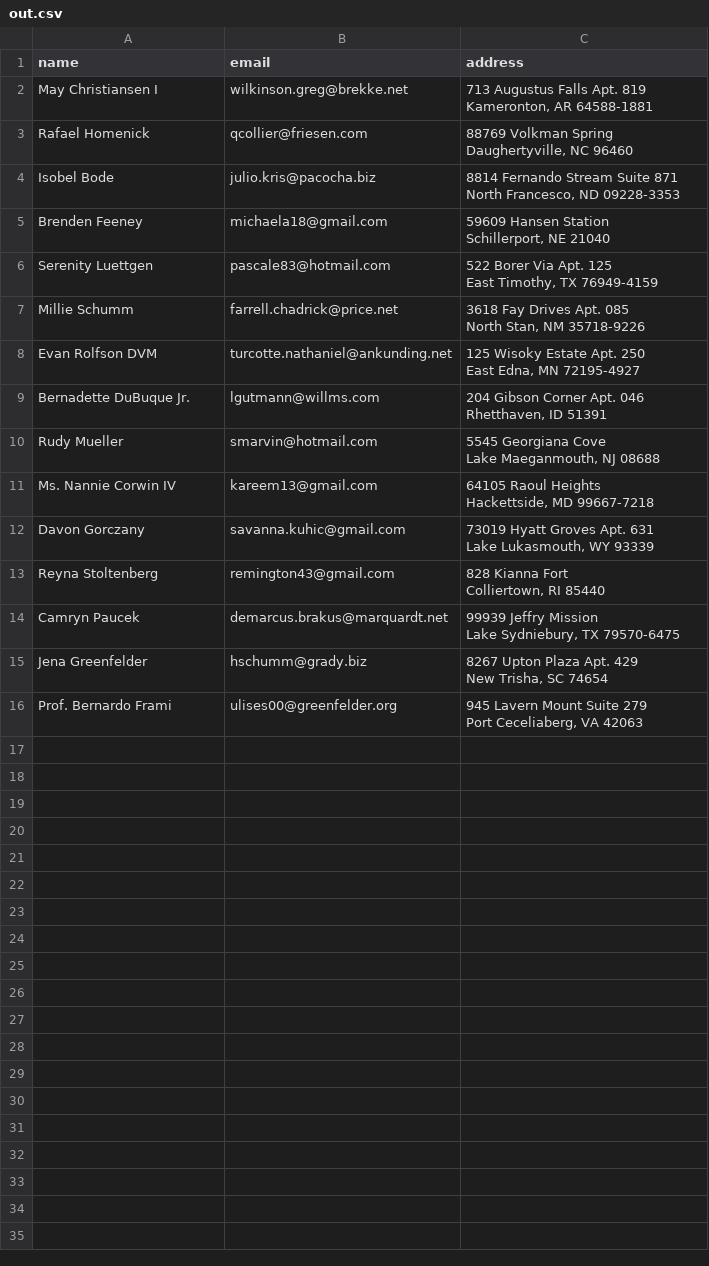
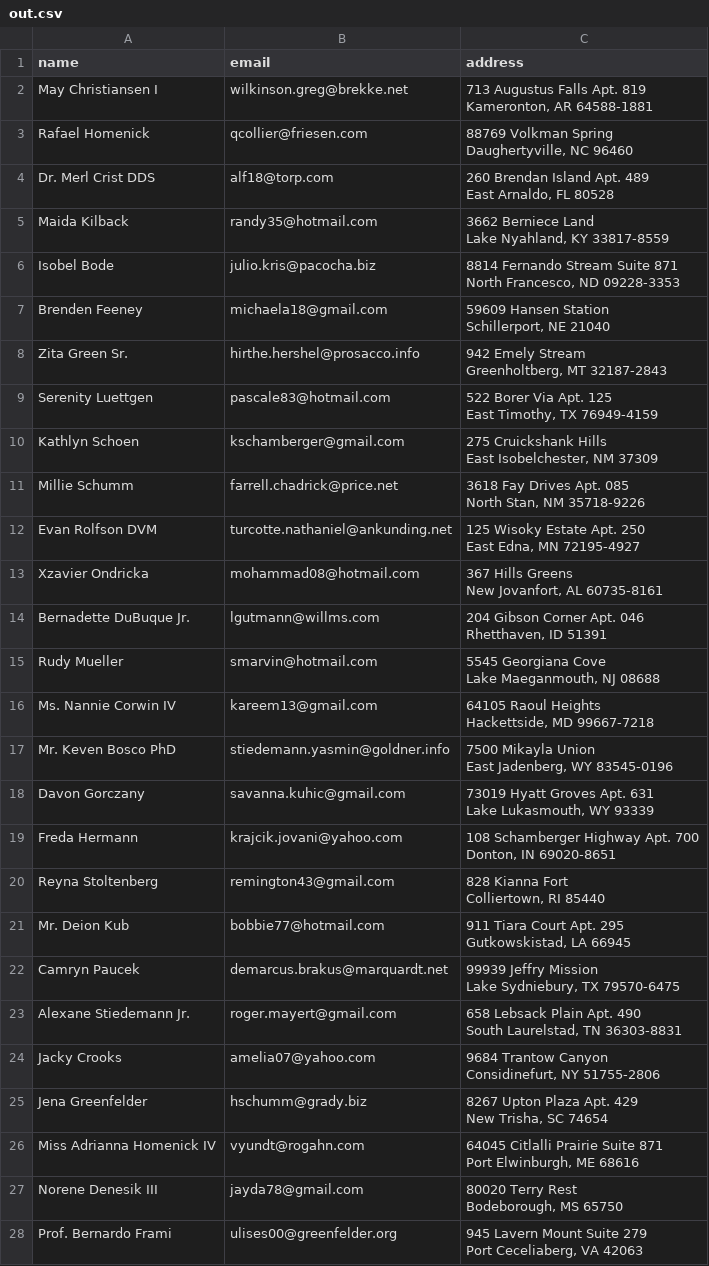
Before and after one commit to Unweldify/sdet-practice, a CSV file: out.csv, drawn as a sheet.

```diff
--- a/out.csv
+++ b/out.csv
@@ -5,2 +5,6 @@ Kameronton, AR 64588-1881"
 Daughertyville, NC 96460"
+"Dr. Merl Crist DDS","alf18@torp.com","260 Brendan Island Apt. 489
+East Arnaldo, FL 80528"
+"Maida Kilback","randy35@hotmail.com","3662 Berniece Land
+Lake Nyahland, KY 33817-8559"
 "Isobel Bode","julio.kris@pacocha.biz","8814 Fernando Stream Suite 871
@@ -9,4 +13,8 @@ North Francesco, ND 09228-3353"
 Schillerport, NE 21040"
+"Zita Green Sr.","hirthe.hershel@prosacco.info","942 Emely Stream
+Greenholtberg, MT 32187-2843"
 "Serenity Luettgen","pascale83@hotmail.com","522 Borer Via Apt. 125
 East Timothy, TX 76949-4159"
+"Kathlyn Schoen","kschamberger@gmail.com","275 Cruickshank Hills
+East Isobelchester, NM 37309"
 "Millie Schumm","farrell.chadrick@price.net","3618 Fay Drives Apt. 085
@@ -15,2 +23,4 @@ North Stan, NM 35718-9226"
 East Edna, MN 72195-4927"
+"Xzavier Ondricka","mohammad08@hotmail.com","367 Hills Greens
+New Jovanfort, AL 60735-8161"
 "Bernadette DuBuque Jr.","lgutmann@willms.com","204 Gibson Corner Apt. 046
@@ -21,10 +31,24 @@ Lake Maeganmouth, NJ 08688"
 Hackettside, MD 99667-7218"
+"Mr. Keven Bosco PhD","stiedemann.yasmin@goldner.info","7500 Mikayla Union
+East Jadenberg, WY 83545-0196"
 "Davon Gorczany","savanna.kuhic@gmail.com","73019 Hyatt Groves Apt. 631
 Lake Lukasmouth, WY 93339"
+"Freda Hermann","krajcik.jovani@yahoo.com","108 Schamberger Highway Apt. 700
+Donton, IN 69020-8651"
 "Reyna Stoltenberg","remington43@gmail.com","828 Kianna Fort
 Colliertown, RI 85440"
+"Mr. Deion Kub","bobbie77@hotmail.com","911 Tiara Court Apt. 295
+Gutkowskistad, LA 66945"
 "Camryn Paucek","demarcus.brakus@marquardt.net","99939 Jeffry Mission
 Lake Sydniebury, TX 79570-6475"
+"Alexane Stiedemann Jr.","roger.mayert@gmail.com","658 Lebsack Plain Apt. 490
+South Laurelstad, TN 36303-8831"
+"Jacky Crooks","amelia07@yahoo.com","9684 Trantow Canyon
+Considinefurt, NY 51755-2806"
 "Jena Greenfelder","hschumm@grady.biz","8267 Upton Plaza Apt. 429
 New Trisha, SC 74654"
+"Miss Adrianna Homenick IV","vyundt@rogahn.com","64045 Citlalli Prairie Suite 871
+Port Elwinburgh, ME 68616"
+"Norene Denesik III","jayda78@gmail.com","80020 Terry Rest
+Bodeborough, MS 65750"
 "Prof. Bernardo Frami","ulises00@greenfelder.org","945 Lavern Mount Suite 279
```
Also changed, not shown: 1 other file.
